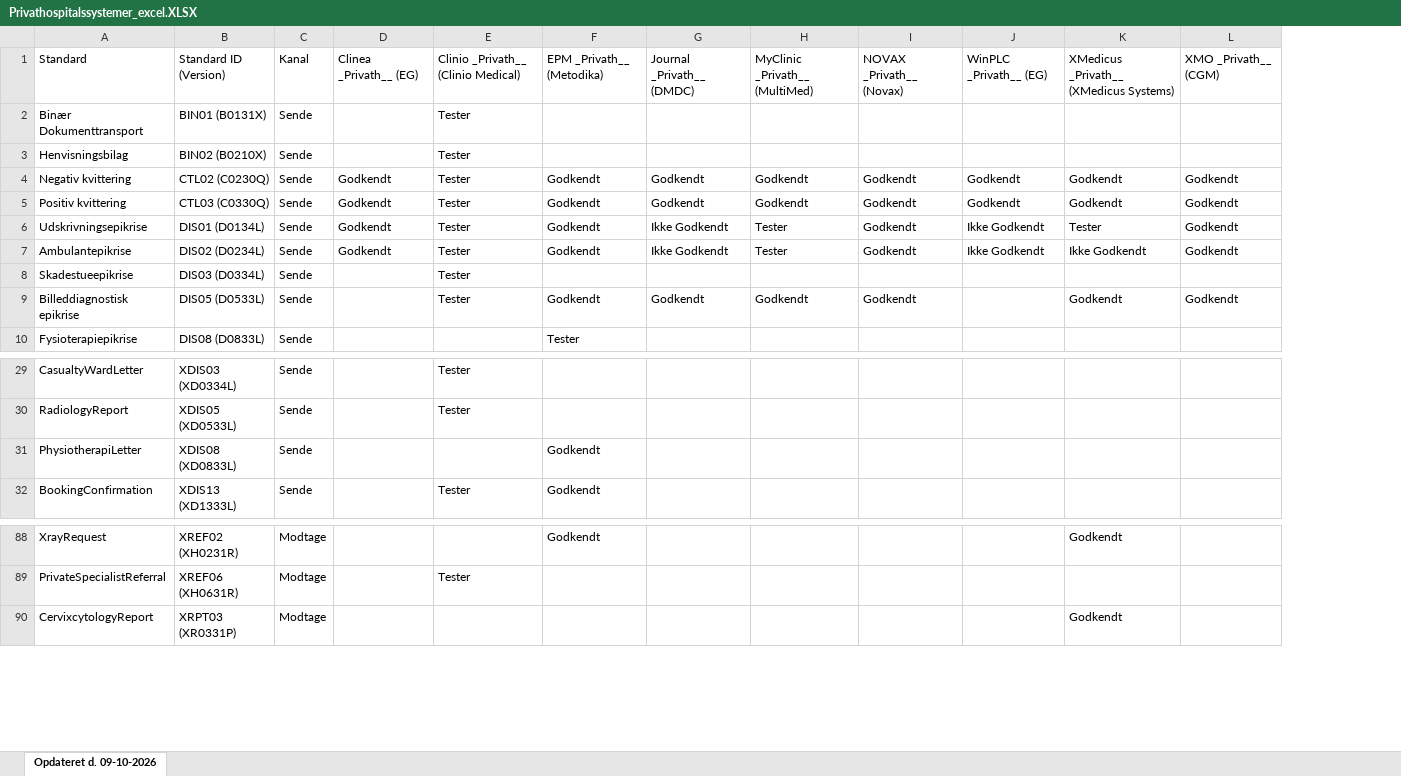
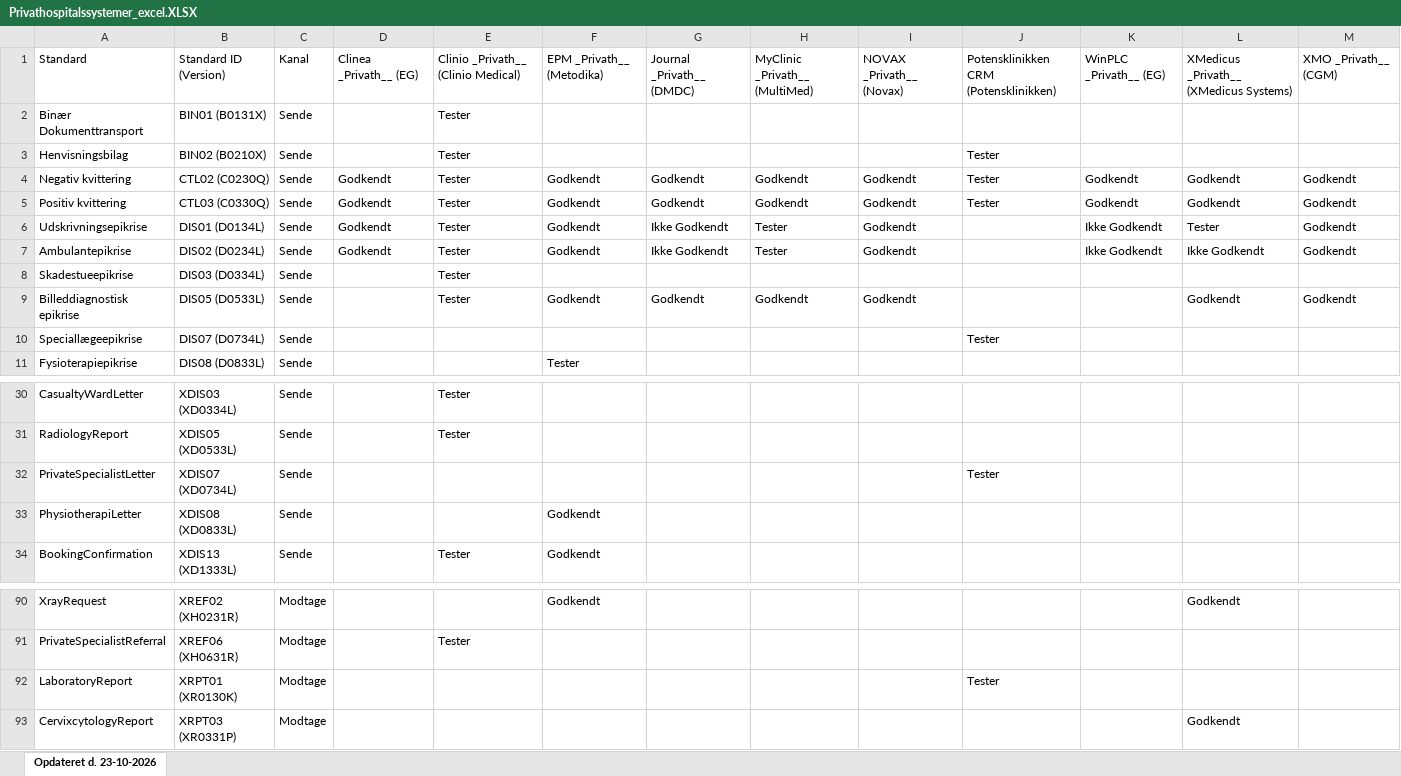
Before and after one commit to medcomdk/GodkendteSystemer, an Excel workbook: html/Privathospitalssystemer_excel.XLSX, sheet Opdateret d. 23-10-2026, drawn as a sheet; only a part is shown, gaps mark what is left out; values as stored, in another font and other column widths than the file's, no borders; the diff names each change by its address in the sheet, - before the commit and + after, or states it on an @@ line.

```diff
--- a/html/Privathospitalssystemer_excel.XLSX (sheet Opdateret d. 23-10-2026)
+++ b/html/Privathospitalssystemer_excel.XLSX (sheet Opdateret d. 23-10-2026)
-sheet tab: Opdateret d. 09-10-2026
+sheet tab: Opdateret d. 23-10-2026
+column J, rows 1-5: Potensklinikken CRM (Potensklinikken) |  | Tester | Tester | Tester
+row 10: Speciallægeepikrise | DIS07 (D0734L) | Sende |  |  |  |  |  |  | Tester
+row 32: PrivateSpecialistLetter | XDIS07 (XD0734L) | Sende |  |  |  |  |  |  | Tester
+row 92: LaboratoryReport | XRPT01 (XR0130K) | Modtage |  |  |  |  |  |  | Tester
```
Also changed, not shown: html/Alle systemer (Samlet liste)_excel.XLSX, html/Apotekssystemer_excel.XLSX, 55 other files.
